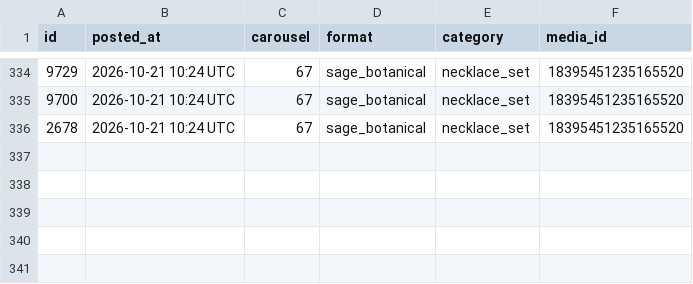
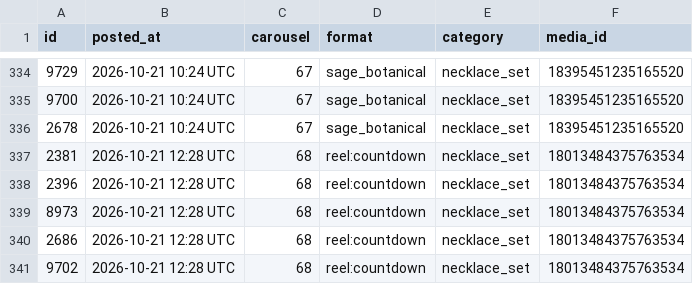
Before and after one commit to masterjewora-rgb/jewora-instagram, a CSV file: posted.csv, drawn as a sheet; only a part is shown, gaps mark what is left out; the diff names each change by its address in the sheet, - before the commit and + after, or states it on an @@ line.

```diff
--- a/posted.csv
+++ b/posted.csv
+row 337: 2381 | 2026-10-21 12:28 UTC | 68 | reel:countdown | necklace_set | 18013484375763534
+row 338: 2396 | 2026-10-21 12:28 UTC | 68 | reel:countdown | necklace_set | 18013484375763534
+row 339: 8973 | 2026-10-21 12:28 UTC | 68 | reel:countdown | necklace_set | 18013484375763534
+row 340: 2686 | 2026-10-21 12:28 UTC | 68 | reel:countdown | necklace_set | 18013484375763534
+row 341: 9702 | 2026-10-21 12:28 UTC | 68 | reel:countdown | necklace_set | 18013484375763534
```
Also changed, not shown: 1 other file.
